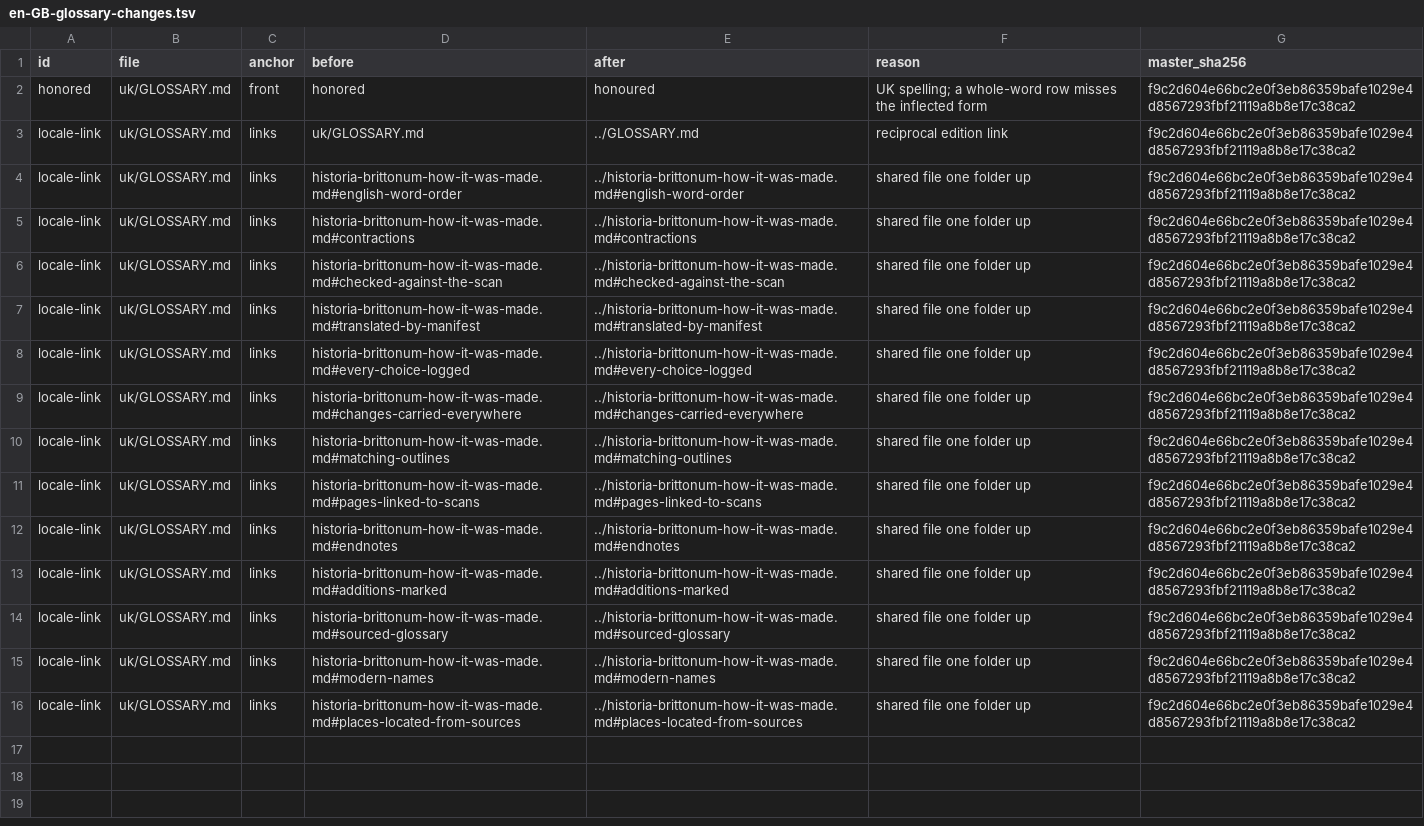
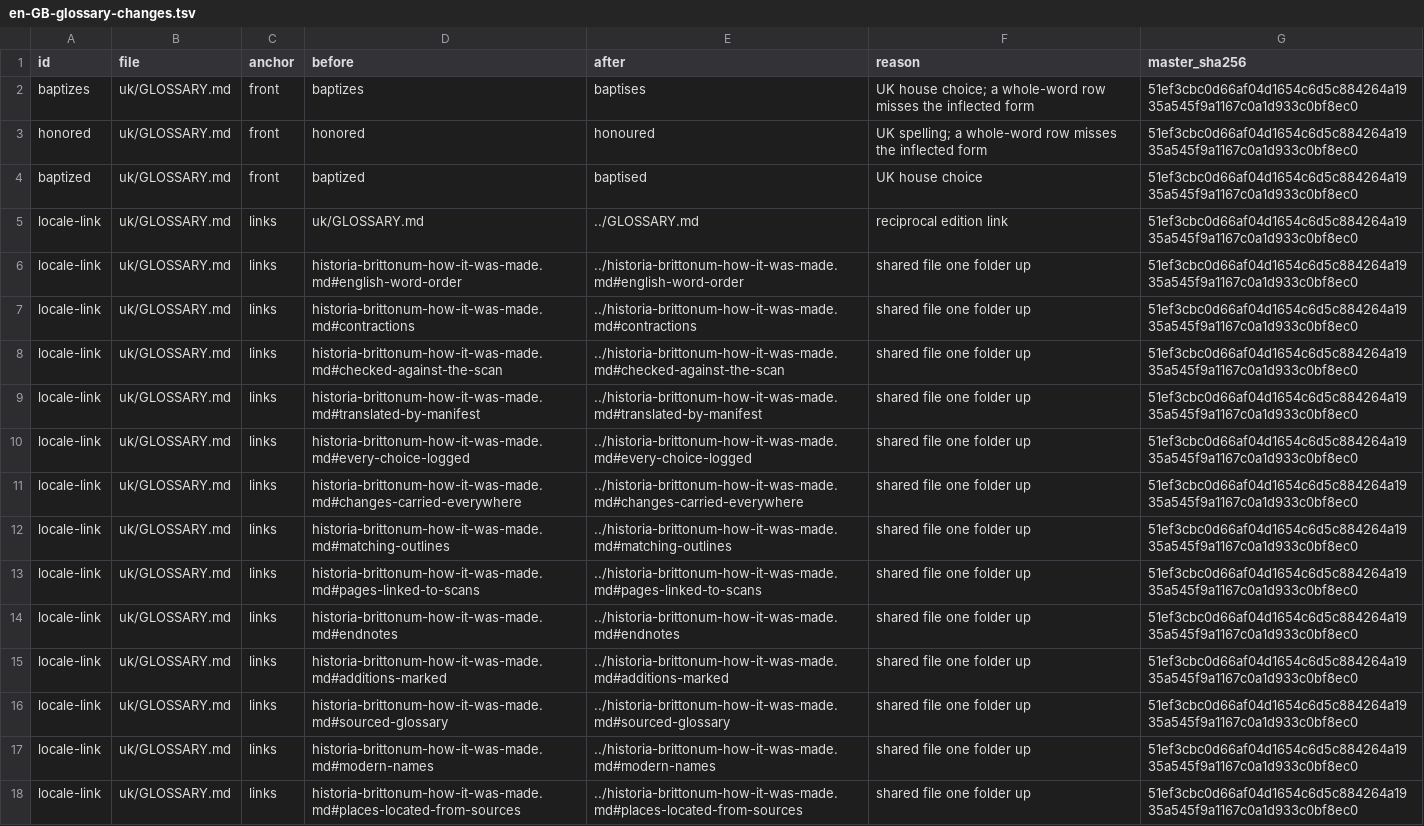
Before and after one commit to ryanallen/leaftext, a TSV file: docs/08-examples/historia-brittonum/locales/en-GB-glossary-changes.tsv, drawn as a sheet; addresses are those after the commit; the diff names each change by its address in the sheet, - before the commit and + after, or states it on an @@ line.

```diff
--- a/docs/08-examples/historia-brittonum/locales/en-GB-glossary-changes.tsv
+++ b/docs/08-examples/historia-brittonum/locales/en-GB-glossary-changes.tsv
+row 2: baptizes | uk/GLOSSARY.md | front | baptizes | baptises | UK house choice; a whole-word row misses the inflected form | 51ef3cbc0d66af04d1654c6d5c884264a1935a545f9a1167c0a1d933c0bf8ec0
-G3 (master_sha256): f9c2d604e66bc2e0f3eb86359bafe1029e4d8567293fbf21119a8b8e17c38ca2
+G3 (master_sha256): 51ef3cbc0d66af04d1654c6d5c884264a1935a545f9a1167c0a1d933c0bf8ec0
+row 4: baptized | uk/GLOSSARY.md | front | baptized | baptised | UK house choice | 51ef3cbc0d66af04d1654c6d5c884264a1935a545f9a1167c0a1d933c0bf8ec0
-G5:G18 (master_sha256): f9c2d604e66bc2e0f3eb86359bafe1029e4d8567293fbf21119a8b8e17c38ca2
+G5:G18 (master_sha256): 51ef3cbc0d66af04d1654c6d5c884264a1935a545f9a1167c0a1d933c0bf8ec0
```
Also changed, not shown: docs/08-examples/annales-cambriae/locales/en-GB-changes.tsv, docs/08-examples/annales-cambriae/locales/en-GB-glossary-changes.tsv, 29 other files.
